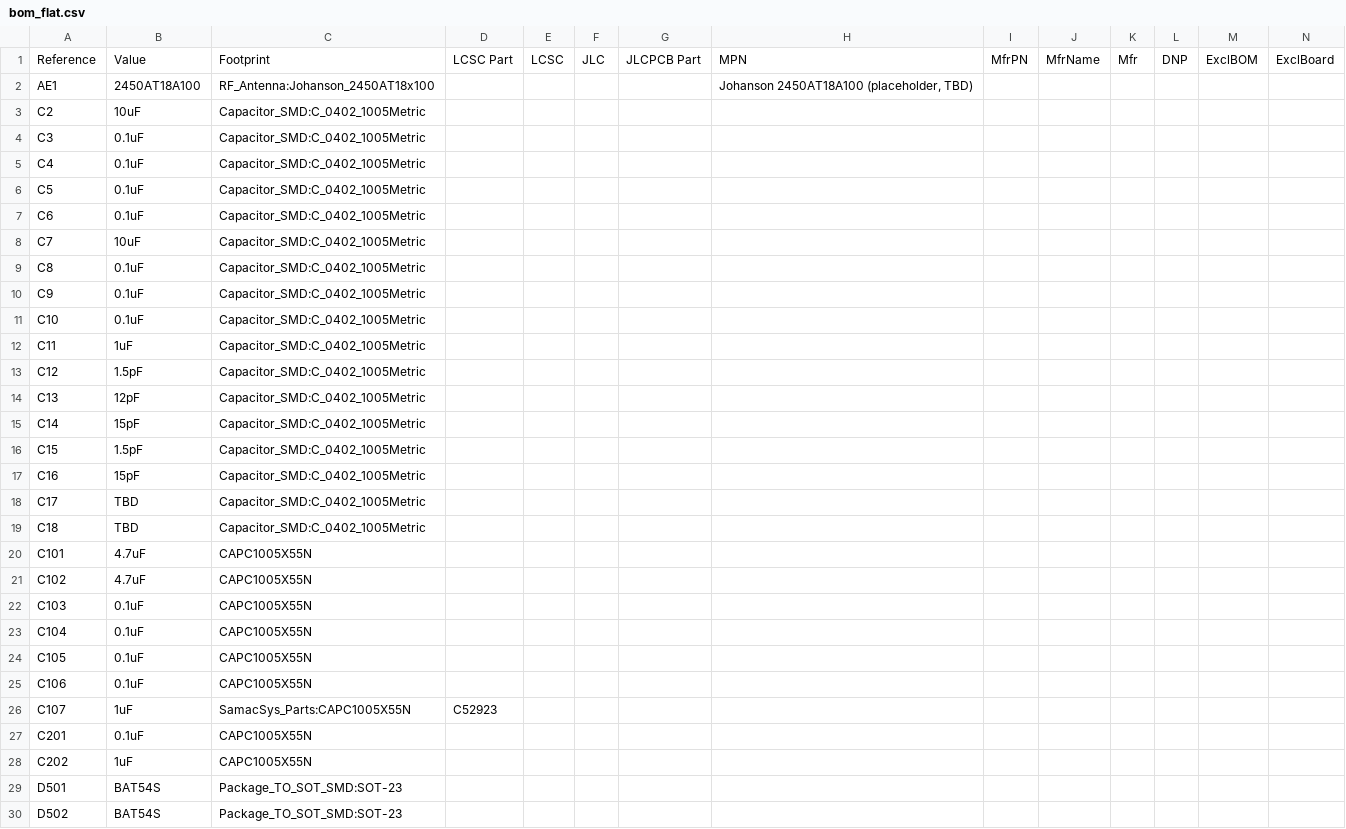
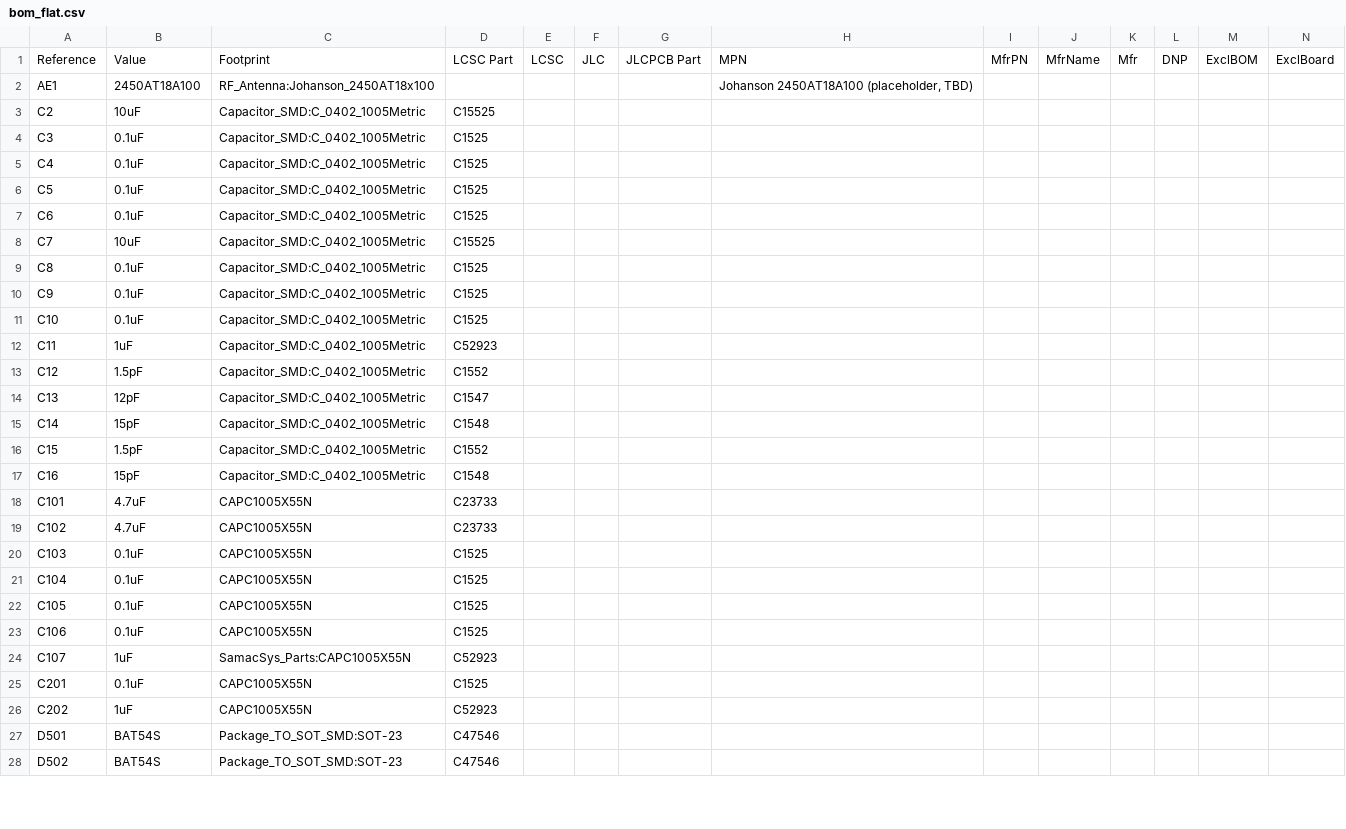
Before and after one commit to waltoncade/Watch, a CSV file: Hardware/KiCAD/fab/raw/bom_flat.csv, drawn as a sheet; only a part is shown; the diff covers the shown part only.

```diff
--- a/Hardware/KiCAD/fab/raw/bom_flat.csv
+++ b/Hardware/KiCAD/fab/raw/bom_flat.csv
@@ -2,29 +2,27 @@
 "AE1","2450AT18A100","RF_Antenna:Johanson_2450AT18x100","","","","","Johanson 2450AT18A100 (placeholder, TBD)","","","","","",""
-"C2","10uF","Capacitor_SMD:C_0402_1005Metric","","","","","","","","","","",""
-"C3","0.1uF","Capacitor_SMD:C_0402_1005Metric","","","","","","","","","","",""
-"C4","0.1uF","Capacitor_SMD:C_0402_1005Metric","","","","","","","","","","",""
-"C5","0.1uF","Capacitor_SMD:C_0402_1005Metric","","","","","","","","","","",""
-"C6","0.1uF","Capacitor_SMD:C_0402_1005Metric","","","","","","","","","","",""
-"C7","10uF","Capacitor_SMD:C_0402_1005Metric","","","","","","","","","","",""
-"C8","0.1uF","Capacitor_SMD:C_0402_1005Metric","","","","","","","","","","",""
-"C9","0.1uF","Capacitor_SMD:C_0402_1005Metric","","","","","","","","","","",""
-"C10","0.1uF","Capacitor_SMD:C_0402_1005Metric","","","","","","","","","","",""
-"C11","1uF","Capacitor_SMD:C_0402_1005Metric","","","","","","","","","","",""
-"C12","1.5pF","Capacitor_SMD:C_0402_1005Metric","","","","","","","","","","",""
-"C13","12pF","Capacitor_SMD:C_0402_1005Metric","","","","","","","","","","",""
-"C14","15pF","Capacitor_SMD:C_0402_1005Metric","","","","","","","","","","",""
-"C15","1.5pF","Capacitor_SMD:C_0402_1005Metric","","","","","","","","","","",""
-"C16","15pF","Capacitor_SMD:C_0402_1005Metric","","","","","","","","","","",""
-"C17","TBD","Capacitor_SMD:C_0402_1005Metric","","","","","","","","","","",""
-"C18","TBD","Capacitor_SMD:C_0402_1005Metric","","","","","","","","","","",""
-"C101","4.7uF","CAPC1005X55N","","","","","","","","","","",""
-"C102","4.7uF","CAPC1005X55N","","","","","","","","","","",""
-"C103","0.1uF","CAPC1005X55N","","","","","","","","","","",""
-"C104","0.1uF","CAPC1005X55N","","","","","","","","","","",""
-"C105","0.1uF","CAPC1005X55N","","","","","","","","","","",""
-"C106","0.1uF","CAPC1005X55N","","","","","","","","","","",""
+"C2","10uF","Capacitor_SMD:C_0402_1005Metric","C15525","","","","","","","","","",""
+"C3","0.1uF","Capacitor_SMD:C_0402_1005Metric","C1525","","","","","","","","","",""
+"C4","0.1uF","Capacitor_SMD:C_0402_1005Metric","C1525","","","","","","","","","",""
+"C5","0.1uF","Capacitor_SMD:C_0402_1005Metric","C1525","","","","","","","","","",""
+"C6","0.1uF","Capacitor_SMD:C_0402_1005Metric","C1525","","","","","","","","","",""
+"C7","10uF","Capacitor_SMD:C_0402_1005Metric","C15525","","","","","","","","","",""
+"C8","0.1uF","Capacitor_SMD:C_0402_1005Metric","C1525","","","","","","","","","",""
+"C9","0.1uF","Capacitor_SMD:C_0402_1005Metric","C1525","","","","","","","","","",""
+"C10","0.1uF","Capacitor_SMD:C_0402_1005Metric","C1525","","","","","","","","","",""
+"C11","1uF","Capacitor_SMD:C_0402_1005Metric","C52923","","","","","","","","","",""
+"C12","1.5pF","Capacitor_SMD:C_0402_1005Metric","C1552","","","","","","","","","",""
+"C13","12pF","Capacitor_SMD:C_0402_1005Metric","C1547","","","","","","","","","",""
+"C14","15pF","Capacitor_SMD:C_0402_1005Metric","C1548","","","","","","","","","",""
+"C15","1.5pF","Capacitor_SMD:C_0402_1005Metric","C1552","","","","","","","","","",""
+"C16","15pF","Capacitor_SMD:C_0402_1005Metric","C1548","","","","","","","","","",""
+"C101","4.7uF","CAPC1005X55N","C23733","","","","","","","","","",""
+"C102","4.7uF","CAPC1005X55N","C23733","","","","","","","","","",""
+"C103","0.1uF","CAPC1005X55N","C1525","","","","","","","","","",""
+"C104","0.1uF","CAPC1005X55N","C1525","","","","","","","","","",""
+"C105","0.1uF","CAPC1005X55N","C1525","","","","","","","","","",""
+"C106","0.1uF","CAPC1005X55N","C1525","","","","","","","","","",""
 "C107","1uF","SamacSys_Parts:CAPC1005X55N","C52923","","","","","","","","","",""
-"C201","0.1uF","CAPC1005X55N","","","","","","","","","","",""
-"C202","1uF","CAPC1005X55N","","","","","","","","","","",""
-"D501","BAT54S","Package_TO_SOT_SMD:SOT-23","","","","","","","","","","",""
-"D502","BAT54S","Package_TO_SOT_SMD:SOT-23","","","","","","","","","","",""
+"C201","0.1uF","CAPC1005X55N","C1525","","","","","","","","","",""
+"C202","1uF","CAPC1005X55N","C52923","","","","","","","","","",""
+"D501","BAT54S","Package_TO_SOT_SMD:SOT-23","C47546","","","","","","","","","",""
+"D502","BAT54S","Package_TO_SOT_SMD:SOT-23","C47546","","","","","","","","","",""
```
Also changed, not shown: 55 edited cells elsewhere in this file, Hardware/KiCAD/fab/Watch_BOM_JLC.csv, Hardware/KiCAD/fab/Watch_CPL_JLC.csv, 56 other files.
